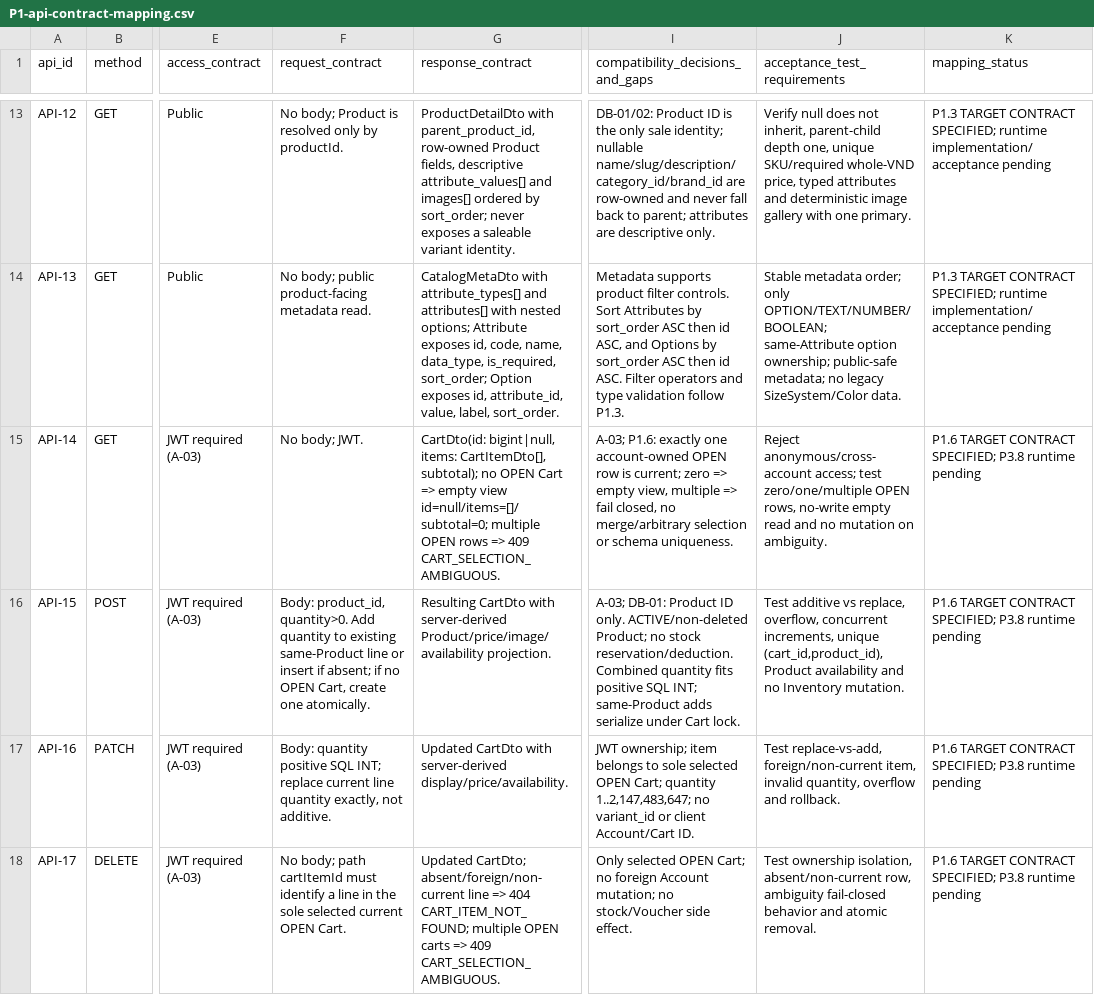
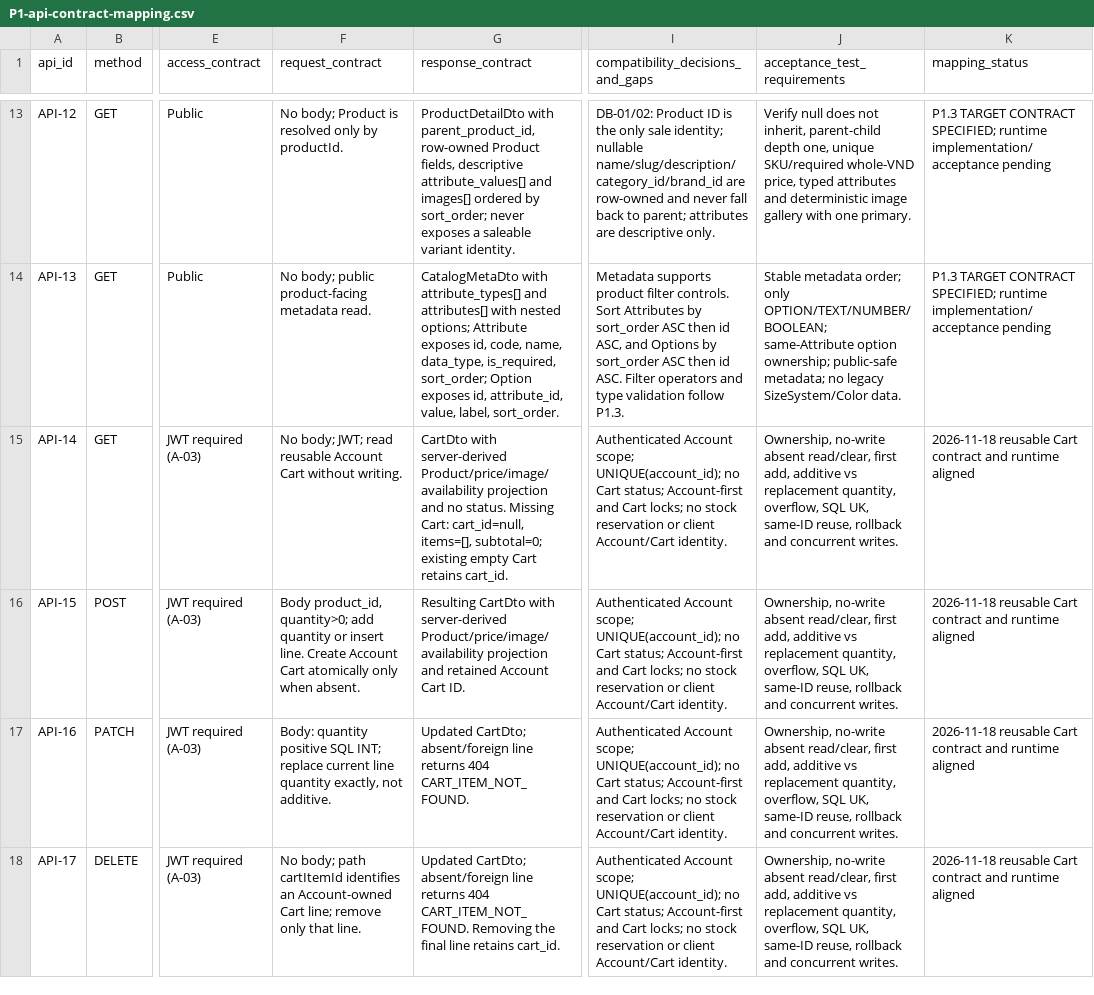
Before and after one commit to quangson2809/FIDO, a CSV file: docs/refactor-v2/p1/P1-api-contract-mapping.csv, drawn as a sheet; only a part is shown, gaps mark what is left out; the diff covers the shown part only; the diff names each change by its address in the sheet, - before the commit and + after, or states it on an @@ line.

```diff
--- a/docs/refactor-v2/p1/P1-api-contract-mapping.csv
+++ b/docs/refactor-v2/p1/P1-api-contract-mapping.csv
-F15 (request_contract): No body; JWT.
+F15 (request_contract): No body; JWT; read reusable Account Cart without writing.
-G15 (response_contract): CartDto(id: bigint|null, items: CartItemDto[], subtotal); no OPEN Cart => empty view id=null/items=[]/subtotal=0; multiple OPEN rows => 409 CART_SELECTION_AMBIGUOUS.
+G15 (response_contract): CartDto with server-derived Product/price/image/availability projection and no status. Missing Cart: cart_id=null, items=[], subtotal=0; existing empty Cart retains cart_id.
-I15 (compatibility_decisions_and_gaps): A-03; P1.6: exactly one account-owned OPEN row is current; zero => empty view, multiple => fail closed, no merge/arbitrary selection or schema uniqueness.
+I15 (compatibility_decisions_and_gaps): Authenticated Account scope; UNIQUE(account_id); no Cart status; Account-first and Cart locks; no stock reservation or client Account/Cart identity.
-J15 (acceptance_test_requirements): Reject anonymous/cross-account access; test zero/one/multiple OPEN rows, no-write empty read and no mutation on ambiguity.
+J15 (acceptance_test_requirements): Ownership, no-write absent read/clear, first add, additive vs replacement quantity, overflow, SQL UK, same-ID reuse, rollback and concurrent writes.
-K15:K18 (mapping_status): P1.6 TARGET CONTRACT SPECIFIED; P3.8 runtime pending
+K15:K18 (mapping_status): 2026-11-18 reusable Cart contract and runtime aligned
-F16 (request_contract): Body: product_id, quantity>0. Add quantity to existing same-Product line or insert if absent; if no OPEN Cart, create one atomically.
+F16 (request_contract): Body product_id, quantity>0; add quantity or insert line. Create Account Cart atomically only when absent.
-G16 (response_contract): …server-derived Product/price/image/availability projection.
+G16 (response_contract): …server-derived Product/price/image/availability projection and retained Account Cart ID.
-I16 (compatibility_decisions_and_gaps): A-03; DB-01: Product ID only. ACTIVE/non-deleted Product; no stock reservation/deduction. Combined quantity fits positive SQL INT; same-Product adds serialize under Cart lock.
+I16 (compatibility_decisions_and_gaps): Authenticated Account scope; UNIQUE(account_id); no Cart status; Account-first and Cart locks; no stock reservation or client Account/Cart identity.
-J16 (acceptance_test_requirements): Test additive vs replace, overflow, concurrent increments, unique (cart_id,product_id), Product availability and no Inventory mutation.
+J16 (acceptance_test_requirements): Ownership, no-write absent read/clear, first add, additive vs replacement quantity, overflow, SQL UK, same-ID reuse, rollback and concurrent writes.
-G17 (response_contract): Updated CartDto with server-derived display/price/availability.
+G17 (response_contract): Updated CartDto; absent/foreign line returns 404 CART_ITEM_NOT_FOUND.
-I17 (compatibility_decisions_and_gaps): JWT ownership; item belongs to sole selected OPEN Cart; quantity 1..2,147,483,647; no variant_id or client Account/Cart ID.
+I17 (compatibility_decisions_and_gaps): Authenticated Account scope; UNIQUE(account_id); no Cart status; Account-first and Cart locks; no stock reservation or client Account/Cart identity.
-J17 (acceptance_test_requirements): Test replace-vs-add, foreign/non-current item, invalid quantity, overflow and rollback.
+J17 (acceptance_test_requirements): Ownership, no-write absent read/clear, first add, additive vs replacement quantity, overflow, SQL UK, same-ID reuse, rollback and concurrent writes.
-F18 (request_contract): …path cartItemId must identify a line in the sole selected current OPEN Cart.
+F18 (request_contract): …path cartItemId identifies an Account-owned Cart line; remove only that line.
-G18 (response_contract): Updated CartDto; absent/foreign/non-current line => 404 CART_ITEM_NOT_FOUND; multiple OPEN carts => 409 CART_SELECTION_AMBIGUOUS.
+G18 (response_contract): Updated CartDto; absent/foreign line returns 404 CART_ITEM_NOT_FOUND. Removing the final line retains cart_id.
-I18 (compatibility_decisions_and_gaps): Only selected OPEN Cart; no foreign Account mutation; no stock/Voucher side effect.
+I18 (compatibility_decisions_and_gaps): Authenticated Account scope; UNIQUE(account_id); no Cart status; Account-first and Cart locks; no stock reservation or client Account/Cart identity.
-J18 (acceptance_test_requirements): Test ownership isolation, absent/non-current row, ambiguity fail-closed behavior and atomic removal.
+J18 (acceptance_test_requirements): Ownership, no-write absent read/clear, first add, additive vs replacement quantity, overflow, SQL UK, same-ID reuse, rollback and concurrent writes.
```
Also changed, not shown: 7 edited cells elsewhere in this file, docs/refactor-v2/p1/P1-data-dictionary.csv, 38 other files.
